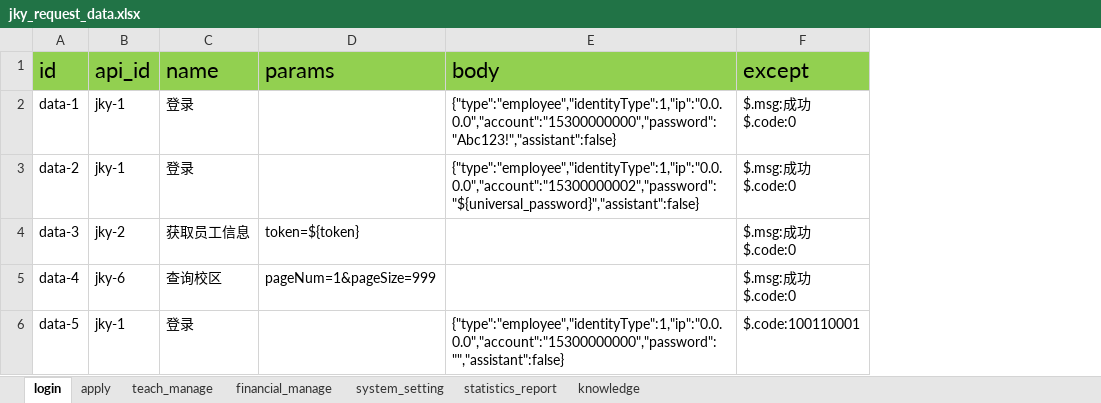
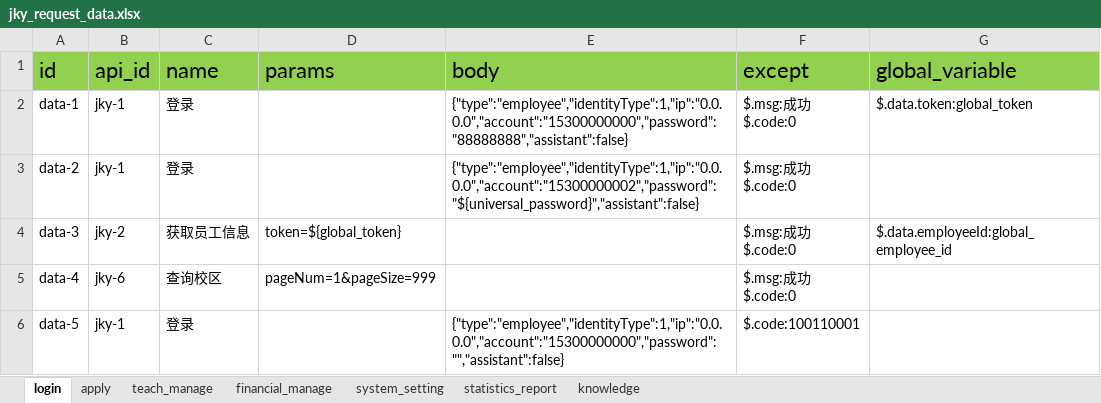
Before and after one commit to WDD185/Interface-automation, an Excel workbook: data/request_data/jky_request_data.xlsx, sheet login, drawn as a sheet; values as stored, in another font and other column widths than the file's, no borders; the diff names each change by its address in the sheet, - before the commit and + after, or states it on an @@ line.

```diff
--- a/data/request_data/jky_request_data.xlsx (sheet login)
+++ b/data/request_data/jky_request_data.xlsx (sheet login)
+column G (global_variable), rows 2-4: $.data.token:global_token |  | $.data.employeeId:global_employee_id
-E2 (body): {"type":"employee","identityType":1,"ip":"0.0.0.0","account":"15300000000","password":"Abc123!","assistant":false}
+E2 (body): {"type":"employee","identityType":1,"ip":"0.0.0.0","account":"15300000000","password":"88888888","assistant":false}
-D4 (params): token=${token}
+D4 (params): token=${global_token}
```
Also changed, not shown: data/api/jky_api.xlsx, 2 other files.
